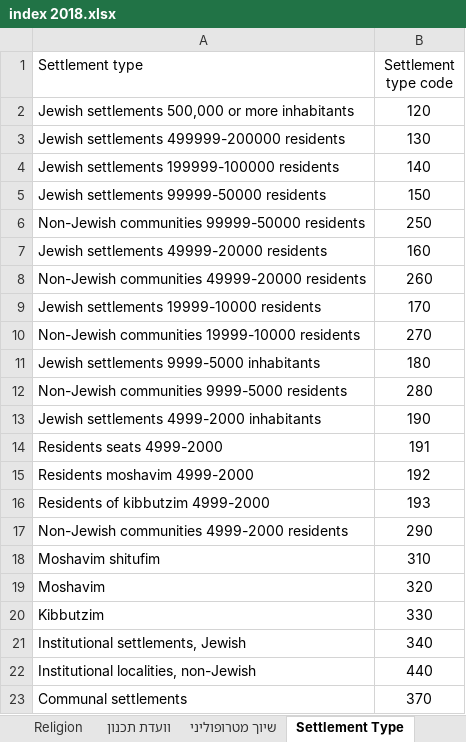
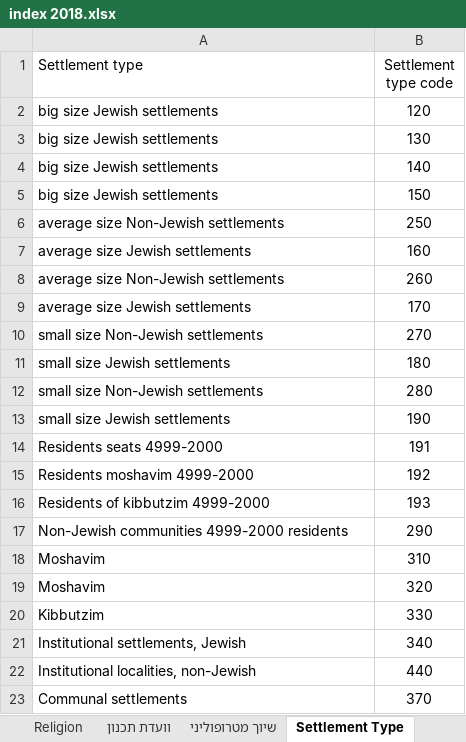
Before and after one commit to gabi939/elections, an Excel workbook: index 2018.xlsx, sheet Settlement Type, drawn as a sheet; only a part is shown; values as stored, in another font and other column widths than the file's, no borders; the diff names each change by its address in the sheet, - before the commit and + after, or states it on an @@ line.

```diff
--- a/index 2018.xlsx (sheet Settlement Type)
+++ b/index 2018.xlsx (sheet Settlement Type)
-A2 (Settlement type): Jewish settlements 500,000 or more inhabitants
+A2 (Settlement type): big size Jewish settlements
-A3 (Settlement type): Jewish settlements 499999-200000 residents
+A3 (Settlement type): big size Jewish settlements
-A4 (Settlement type): Jewish settlements 199999-100000 residents
+A4 (Settlement type): big size Jewish settlements
-A5 (Settlement type): Jewish settlements 99999-50000 residents
+A5 (Settlement type): big size Jewish settlements
-A6 (Settlement type): Non-Jewish communities 99999-50000 residents
+A6 (Settlement type): average size Non-Jewish settlements
-A7 (Settlement type): Jewish settlements 49999-20000 residents
+A7 (Settlement type): average size Jewish settlements
-A8 (Settlement type): Non-Jewish communities 49999-20000 residents
+A8 (Settlement type): average size Non-Jewish settlements
-A9 (Settlement type): Jewish settlements 19999-10000 residents
+A9 (Settlement type): average size Jewish settlements
-A10 (Settlement type): Non-Jewish communities 19999-10000 residents
+A10 (Settlement type): small size Non-Jewish settlements
-A11 (Settlement type): Jewish settlements 9999-5000 inhabitants
+A11 (Settlement type): small size Jewish settlements
-A12 (Settlement type): Non-Jewish communities 9999-5000 residents
+A12 (Settlement type): small size Non-Jewish settlements
-A13 (Settlement type): Jewish settlements 4999-2000 inhabitants
+A13 (Settlement type): small size Jewish settlements
-A18 (Settlement type): Moshavim shitufim
+A18 (Settlement type): Moshavim
```
Also changed, not shown: bycode2018.xlsx, 1 other file.
